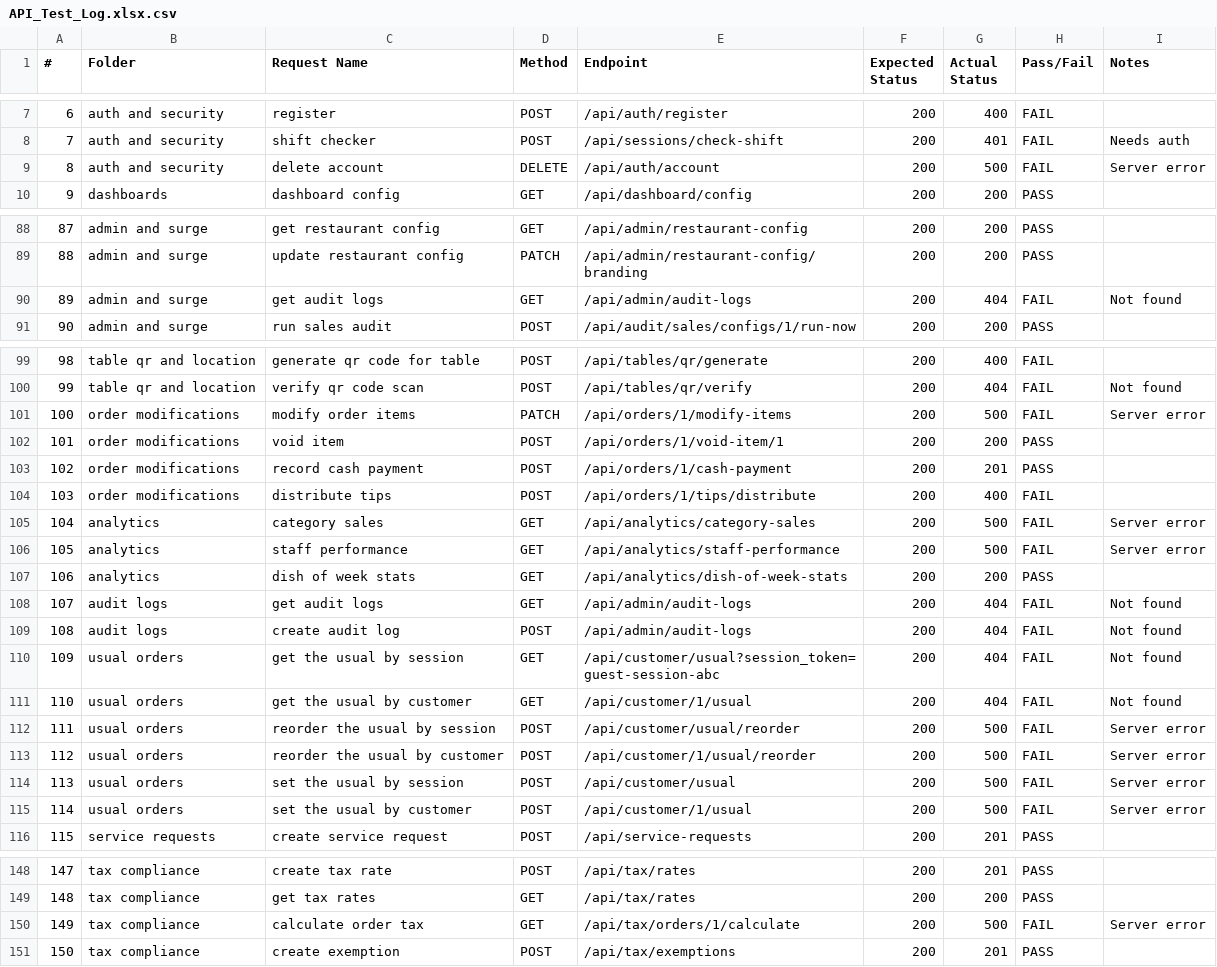
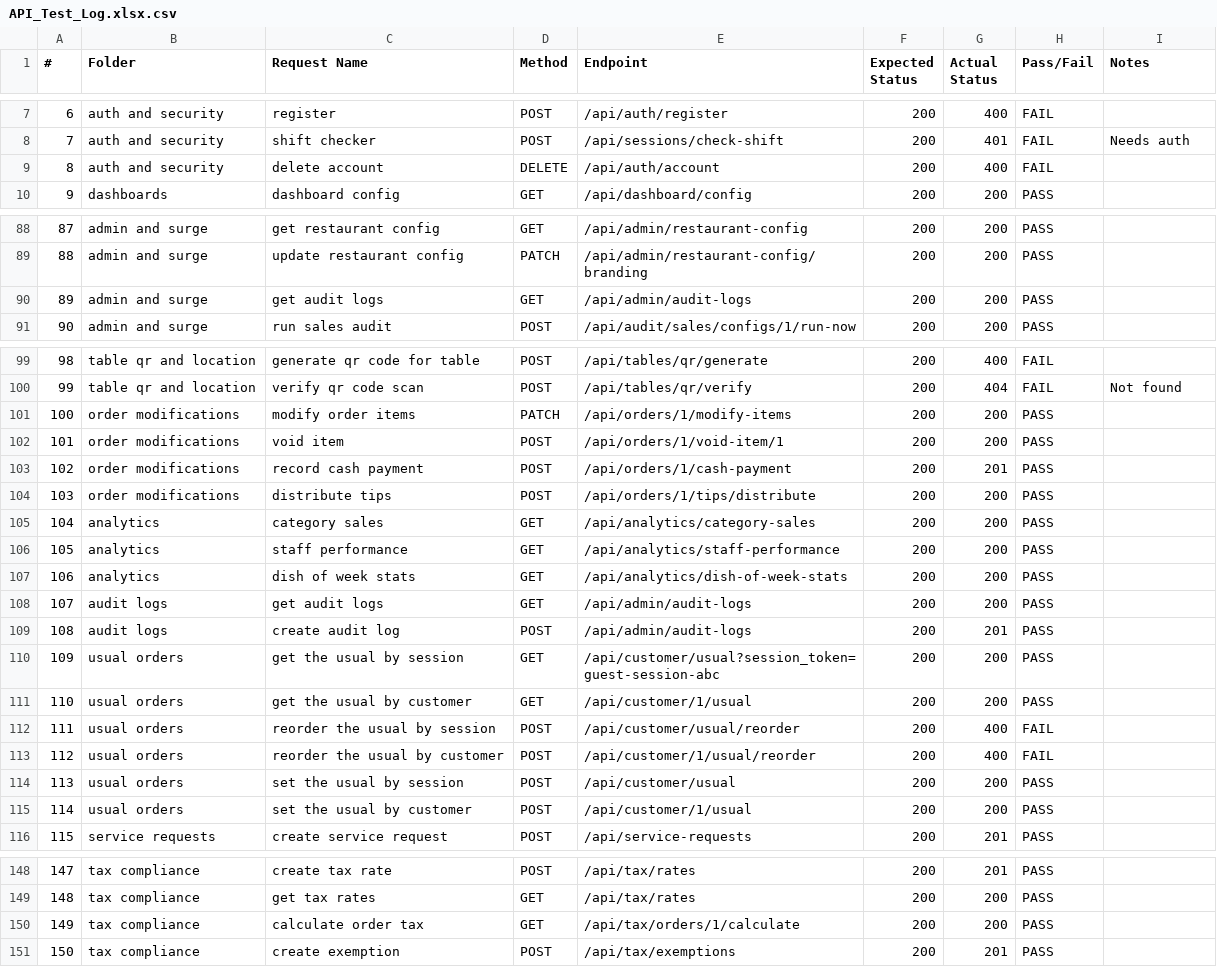
Before and after one commit to dammie-ai/table_ready, a CSV file: API_Test_Log.xlsx.csv, drawn as a sheet; only a part is shown, gaps mark what is left out; the diff covers the shown part only.

```diff
--- a/API_Test_Log.xlsx.csv
+++ b/API_Test_Log.xlsx.csv
@@ -8,3 +8,3 @@
 7,auth and security,shift checker,POST,/api/sessions/check-shift,200,401,FAIL,Needs auth
-8,auth and security,delete account,DELETE,/api/auth/account,200,500,FAIL,Server error
+8,auth and security,delete account,DELETE,/api/auth/account,200,400,FAIL,
 9,dashboards,dashboard config,GET,/api/dashboard/config,200,200,PASS,
@@ -89,3 +89,3 @@
 88,admin and surge,update restaurant config,PATCH,/api/admin/restaurant-config/branding,200,200,PASS,
-89,admin and surge,get audit logs,GET,/api/admin/audit-logs,200,404,FAIL,Not found
+89,admin and surge,get audit logs,GET,/api/admin/audit-logs,200,200,PASS,
 90,admin and surge,run sales audit,POST,/api/audit/sales/configs/1/run-now,200,200,PASS,
@@ -100,17 +100,17 @@
 99,table qr and location,verify qr code scan,POST,/api/tables/qr/verify,200,404,FAIL,Not found
-100,order modifications,modify order items,PATCH,/api/orders/1/modify-items,200,500,FAIL,Server error
+100,order modifications,modify order items,PATCH,/api/orders/1/modify-items,200,200,PASS,
 101,order modifications,void item,POST,/api/orders/1/void-item/1,200,200,PASS,
 102,order modifications,record cash payment,POST,/api/orders/1/cash-payment,200,201,PASS,
-103,order modifications,distribute tips,POST,/api/orders/1/tips/distribute,200,400,FAIL,
-104,analytics,category sales,GET,/api/analytics/category-sales,200,500,FAIL,Server error
-105,analytics,staff performance,GET,/api/analytics/staff-performance,200,500,FAIL,Server error
+103,order modifications,distribute tips,POST,/api/orders/1/tips/distribute,200,200,PASS,
+104,analytics,category sales,GET,/api/analytics/category-sales,200,200,PASS,
+105,analytics,staff performance,GET,/api/analytics/staff-performance,200,200,PASS,
 106,analytics,dish of week stats,GET,/api/analytics/dish-of-week-stats,200,200,PASS,
-107,audit logs,get audit logs,GET,/api/admin/audit-logs,200,404,FAIL,Not found
-108,audit logs,create audit log,POST,/api/admin/audit-logs,200,404,FAIL,Not found
-109,usual orders,get the usual by session,GET,/api/customer/usual?session_token=guest-session-abc,200,404,FAIL,Not found
-110,usual orders,get the usual by customer,GET,/api/customer/1/usual,200,404,FAIL,Not found
-111,usual orders,reorder the usual by session,POST,/api/customer/usual/reorder,200,500,FAIL,Server error
-112,usual orders,reorder the usual by customer,POST,/api/customer/1/usual/reorder,200,500,FAIL,Server error
-113,usual orders,set the usual by session,POST,/api/customer/usual,200,500,FAIL,Server error
-114,usual orders,set the usual by customer,POST,/api/customer/1/usual,200,500,FAIL,Server error
+107,audit logs,get audit logs,GET,/api/admin/audit-logs,200,200,PASS,
+108,audit logs,create audit log,POST,/api/admin/audit-logs,200,201,PASS,
+109,usual orders,get the usual by session,GET,/api/customer/usual?session_token=guest-session-abc,200,200,PASS,
+110,usual orders,get the usual by customer,GET,/api/customer/1/usual,200,200,PASS,
+111,usual orders,reorder the usual by session,POST,/api/customer/usual/reorder,200,400,FAIL,
+112,usual orders,reorder the usual by customer,POST,/api/customer/1/usual/reorder,200,400,FAIL,
+113,usual orders,set the usual by session,POST,/api/customer/usual,200,200,PASS,
+114,usual orders,set the usual by customer,POST,/api/customer/1/usual,200,200,PASS,
 115,service requests,create service request,POST,/api/service-requests,200,201,PASS,
@@ -149,3 +149,3 @@
 148,tax compliance,get tax rates,GET,/api/tax/rates,200,200,PASS,
-149,tax compliance,calculate order tax,GET,/api/tax/orders/1/calculate,200,500,FAIL,Server error
+149,tax compliance,calculate order tax,GET,/api/tax/orders/1/calculate,200,200,PASS,
 150,tax compliance,create exemption,POST,/api/tax/exemptions,200,201,PASS,
```
Also changed, not shown: 51 edited cells elsewhere in this file, 35 other files.
